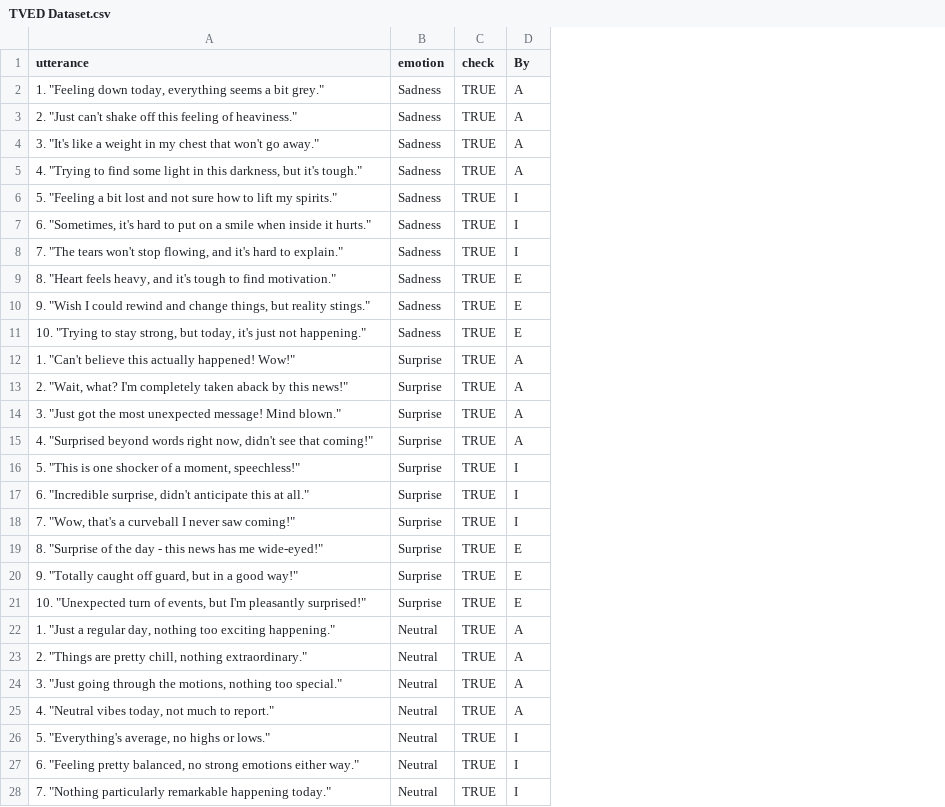
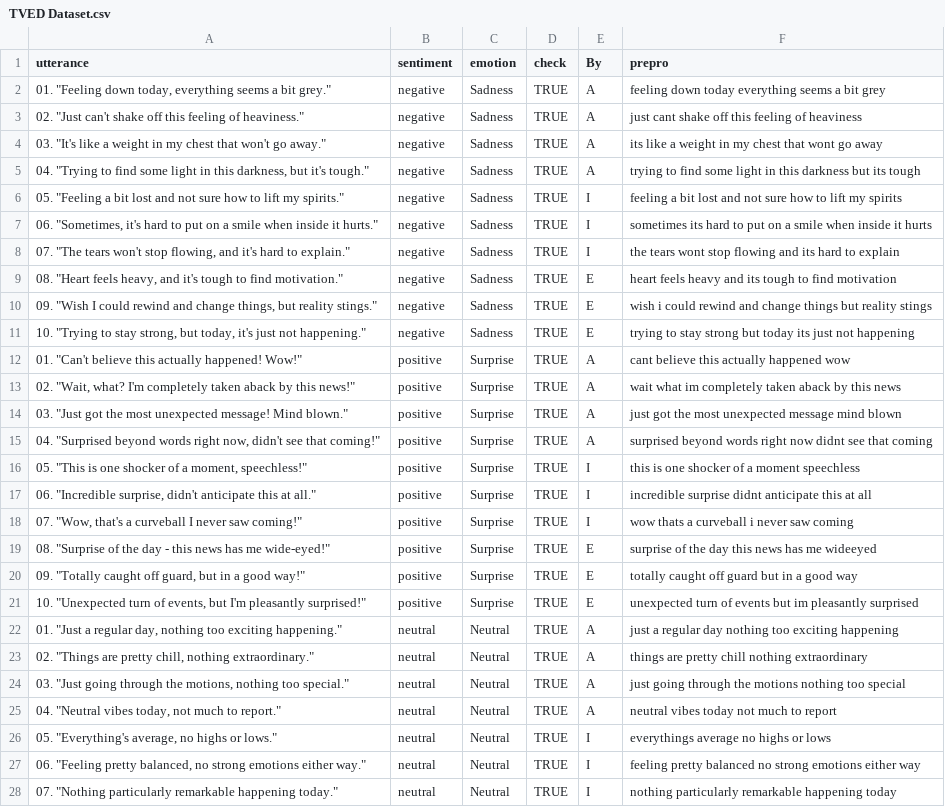
Before and after one commit to isevr/TVEmotion, a CSV file: TVED Dataset.csv, drawn as a sheet; only a part is shown; the diff covers the shown part only; the diff names each change by its address in the sheet, - before the commit and + after, or states it on an @@ line.

Commit message:
good perf on fuse

```diff
--- a/TVED Dataset.csv
+++ b/TVED Dataset.csv
+column B (sentiment), rows 2-28: negative | negative | negative | negative | negative | negative | negative | negative | negative | negative | positive | positive | positive | positive | positive | positive | positive | positive | positive | positive | neutral | neutral | neutral | neutral | neutral | neutral | neutral
+column F (prepro), rows 2-28: feeling down today everything seems a bit grey | just cant shake off this feeling of heaviness | its like a weight in my chest that wont go away | trying to find some light in this darkness but its tough | feeling a bit lost and not sure how to lift my spirits | sometimes its hard to put on a smile when inside it hurts | the tears wont stop flowing and its hard to explain | heart feels heavy and its tough to find motivation | wish i could rewind and change things but reality stings | trying to stay strong but today its just not happening | cant believe this actually happened wow | wait what im completely taken aback by this news | just got the most unexpected message mind blown | surprised beyond words right now didnt see that coming | this is one shocker of a moment speechless | incredible surprise didnt anticipate this at all | wow thats a curveball i never saw coming | surprise of the day this news has me wideeyed | totally caught off guard but in a good way | unexpected turn of events but im pleasantly surprised | just a regular day nothing too exciting happening | things are pretty chill nothing extraordinary | just going through the motions nothing too special | neutral vibes today not much to report | everythings average no highs or lows | feeling pretty balanced no strong emotions either way | nothing particularly remarkable happening today
-A2 (utterance): 1. "Feeling down…
+A2 (utterance): 01. "Feeling down…
-A3 (utterance): 2. "Just can't…
+A3 (utterance): 02. "Just can't…
-A4 (utterance): 3. "It's like…
+A4 (utterance): 03. "It's like…
-A5 (utterance): 4. "Trying to…
+A5 (utterance): 04. "Trying to…
-A6 (utterance): 5. "Feeling a…
+A6 (utterance): 05. "Feeling a…
-A7 (utterance): 6. "Sometimes, it's…
+A7 (utterance): 06. "Sometimes, it's…
-A8 (utterance): 7. "The tears…
+A8 (utterance): 07. "The tears…
-A9 (utterance): 8. "Heart feels…
+A9 (utterance): 08. "Heart feels…
-A10 (utterance): 9. "Wish I…
+A10 (utterance): 09. "Wish I…
-A12 (utterance): 1. "Can't believe…
+A12 (utterance): 01. "Can't believe…
-A13 (utterance): 2. "Wait, what?…
+A13 (utterance): 02. "Wait, what?…
-A14 (utterance): 3. "Just got…
+A14 (utterance): 03. "Just got…
-A15 (utterance): 4. "Surprised beyond…
+A15 (utterance): 04. "Surprised beyond…
-A16 (utterance): 5. "This is…
+A16 (utterance): 05. "This is…
-A17 (utterance): 6. "Incredible surprise,…
+A17 (utterance): 06. "Incredible surprise,…
-A18 (utterance): 7. "Wow, that's…
+A18 (utterance): 07. "Wow, that's…
-A19 (utterance): 8. "Surprise of…
+A19 (utterance): 08. "Surprise of…
-A20 (utterance): 9. "Totally caught…
+A20 (utterance): 09. "Totally caught…
-A22 (utterance): 1. "Just a…
+A22 (utterance): 01. "Just a…
-A23 (utterance): 2. "Things are…
+A23 (utterance): 02. "Things are…
-A24 (utterance): 3. "Just going…
+A24 (utterance): 03. "Just going…
-A25 (utterance): 4. "Neutral vibes…
+A25 (utterance): 04. "Neutral vibes…
-A26 (utterance): 5. "Everything's average, no highs or lows."
+A26 (utterance): 05. "Everything's average, no highs or lows."
-A27 (utterance): 6. "Feeling pretty…
+A27 (utterance): 06. "Feeling pretty…
-A28 (utterance): 7. "Nothing particularly…
+A28 (utterance): 07. "Nothing particularly…
```
Also changed, not shown: 38 edited cells elsewhere in this file, 3 other files.
